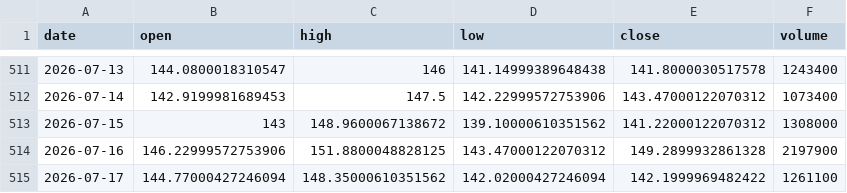
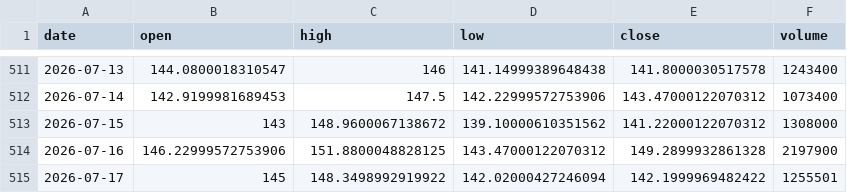
Before and after one commit to jakoel/trading-scanner, a CSV file: data/bars/AVAV.csv, drawn as a sheet; only a part is shown, gaps mark what is left out.

```diff
--- a/data/bars/AVAV.csv
+++ b/data/bars/AVAV.csv
@@ -514,2 +514,2 @@ date,open,high,low,close,volume
 2026-07-16,146.22999572753906,151.8800048828125,143.47000122070312,149.2899932861328,2197900
-2026-07-17,144.77000427246094,148.35000610351562,142.02000427246094,142.1999969482422,1261100
+2026-07-17,145,148.3498992919922,142.02000427246094,142.1999969482422,1255501
```
Also changed, not shown: data/bars/AAPL.csv, data/bars/ETHA.csv, 52 other files.
